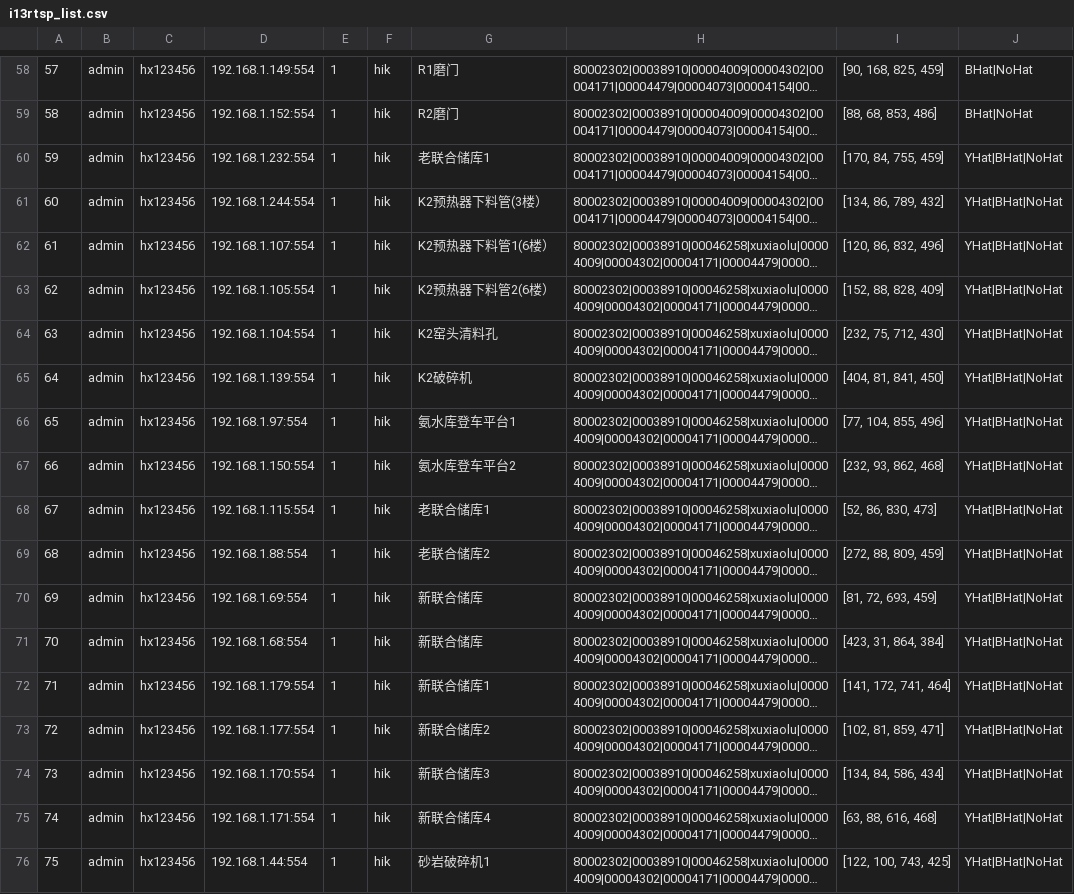
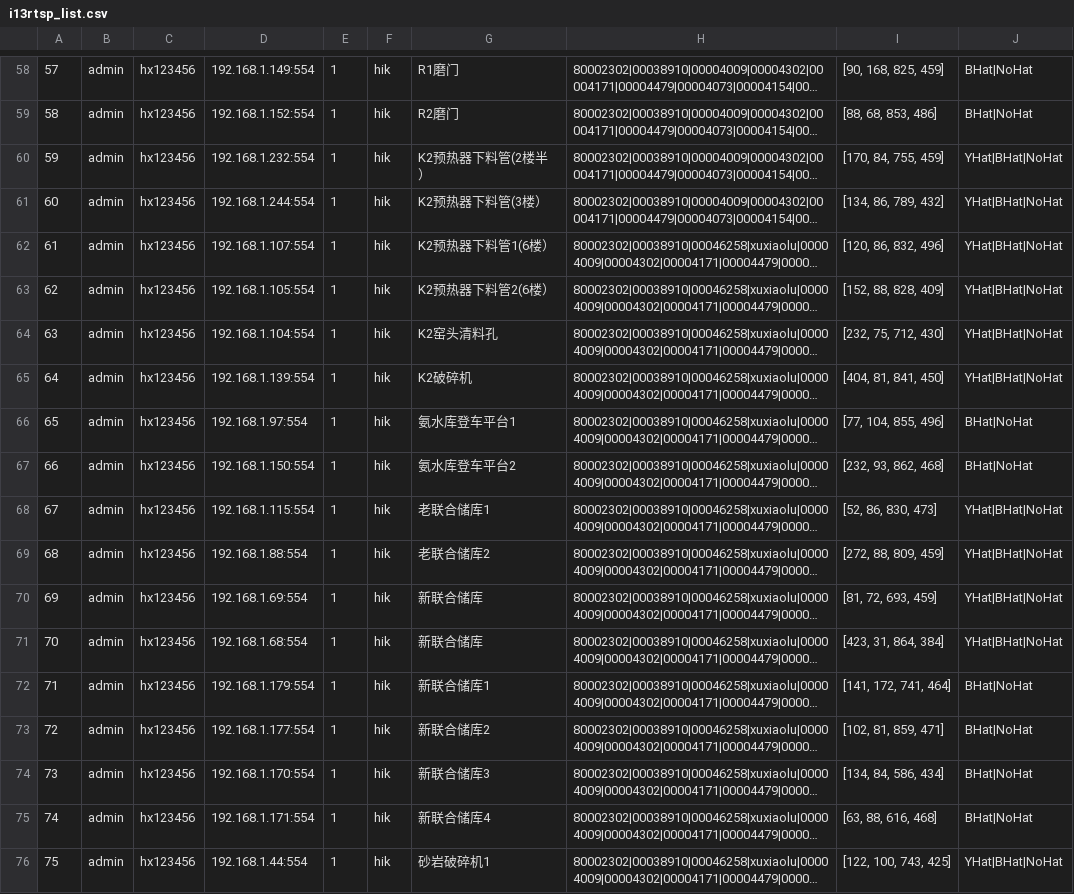
Before and after one commit to greatabel/HXVideoToDetectHelmet, a CSV file: backup_config_files/yangxin_shuini/i13rtsp_list.csv, drawn as a sheet; only a part is shown, gaps mark what is left out; long unchanged cells end in …; the diff names each change by its address in the sheet, - before the commit and + after, or states it on an @@ line.

```diff
--- a/backup_config_files/yangxin_shuini/i13rtsp_list.csv
+++ b/backup_config_files/yangxin_shuini/i13rtsp_list.csv
-G60: 老联合储库1
+G60: K2预热器下料管(2楼半）
-J66:J67: YHat|BHat|NoHat
+J66:J67: BHat|NoHat
-J72:J75: YHat|BHat|NoHat
+J72:J75: BHat|NoHat
```
Also changed, not shown: 1 other file.
